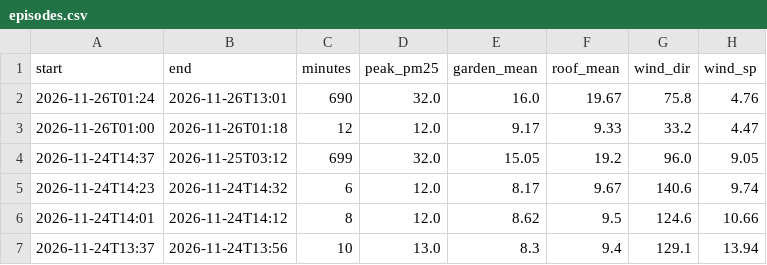
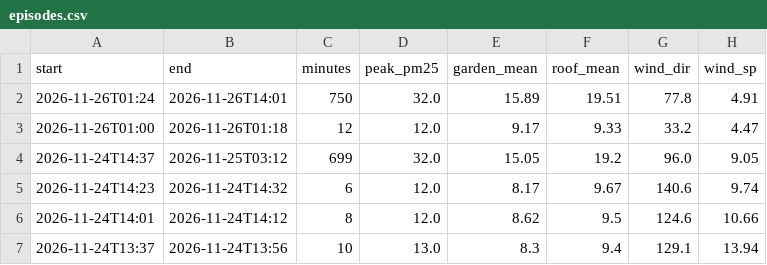
Before and after one commit to TheSpartan1980/aber-valley-air, a CSV file: data/episodes.csv, drawn as a sheet; only a part is shown.

```diff
--- a/data/episodes.csv
+++ b/data/episodes.csv
@@ -1,3 +1,3 @@
 start,end,minutes,peak_pm25,garden_mean,roof_mean,wind_dir,wind_sp
-2026-11-26T01:24,2026-11-26T13:01,690,32.0,16.0,19.67,75.8,4.76
+2026-11-26T01:24,2026-11-26T14:01,750,32.0,15.89,19.51,77.8,4.91
 2026-11-26T01:00,2026-11-26T01:18,12,12.0,9.17,9.33,33.2,4.47
```
Also changed, not shown: data/daily.csv, 4 other files.
